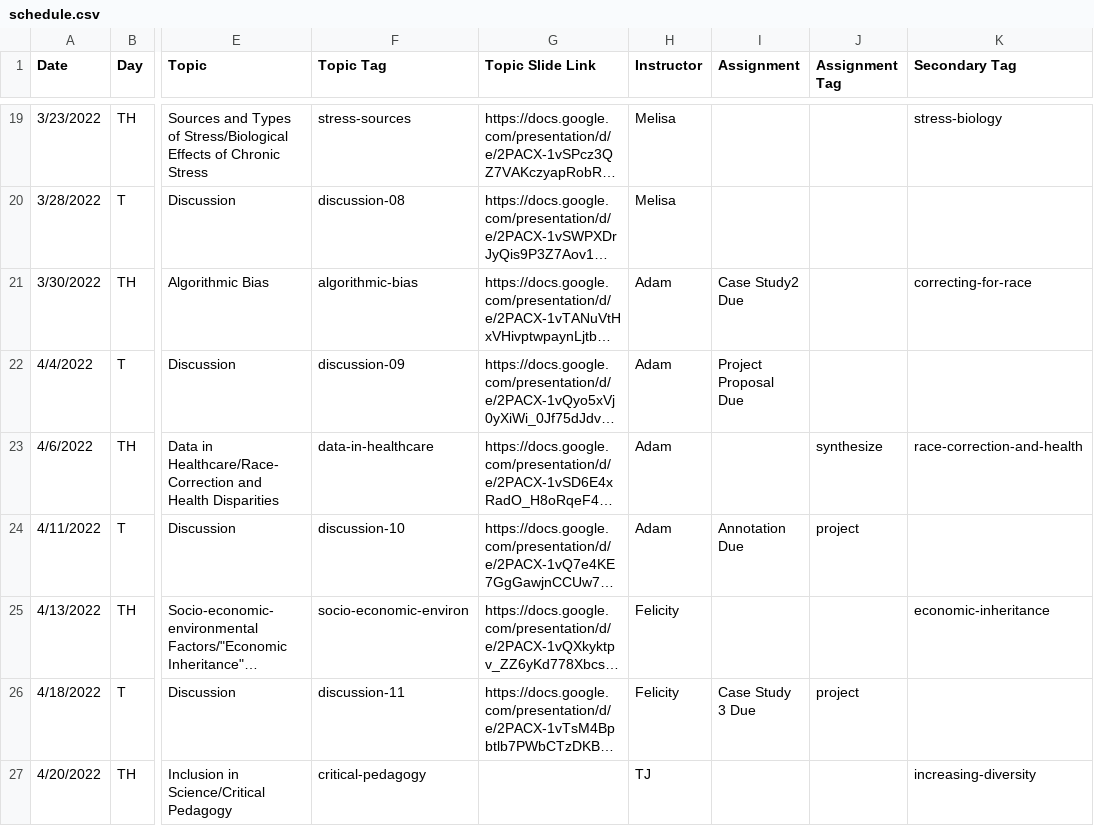
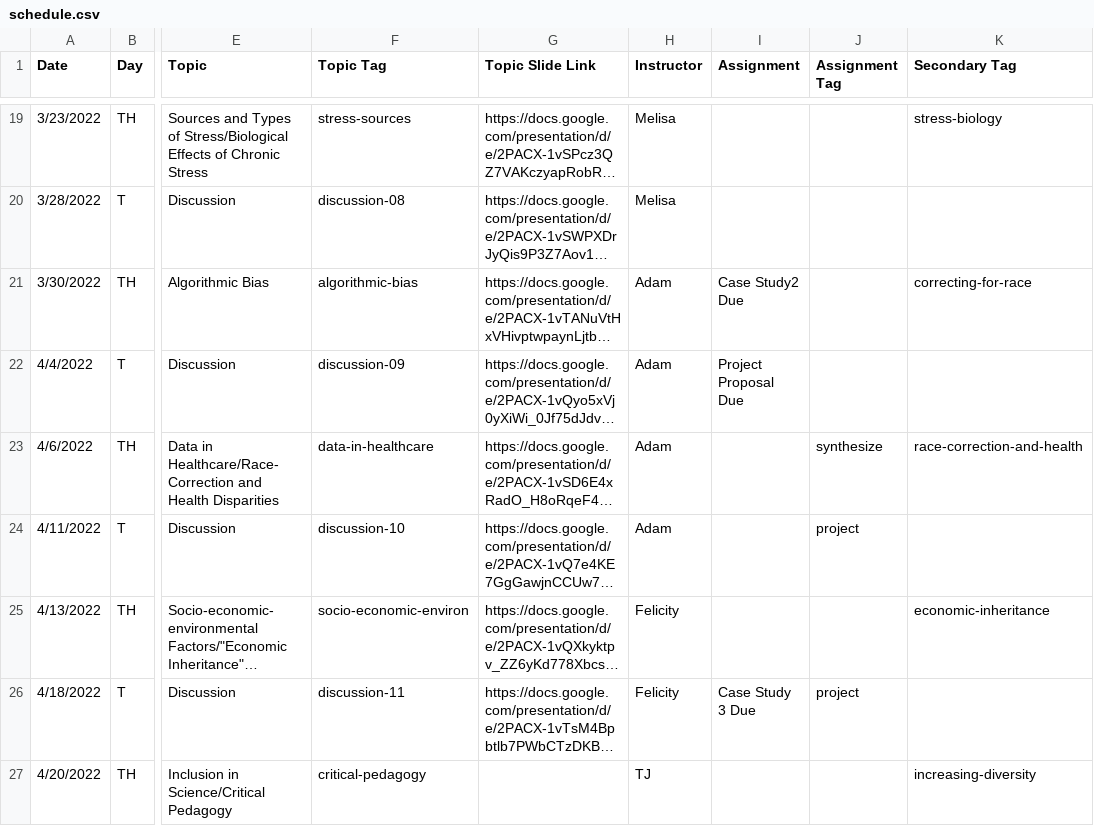
Before and after one commit to bu-bioinfo/bf510, a CSV file: _data/schedule.csv, drawn as a sheet; only a part is shown, gaps mark what is left out; long unchanged cells end in …; the diff names each change by its address in the sheet, - before the commit and + after, or states it on an @@ line.

Commit message:
Update schedule.csv

```diff
--- a/_data/schedule.csv
+++ b/_data/schedule.csv
-I24 (Assignment): Annotation Due
+I24 (Assignment): (empty)
```
